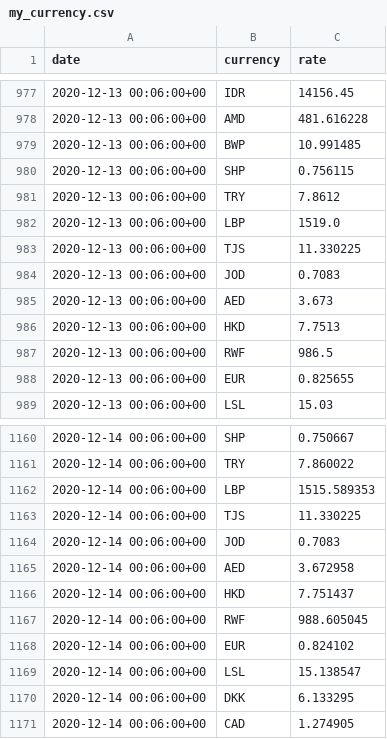
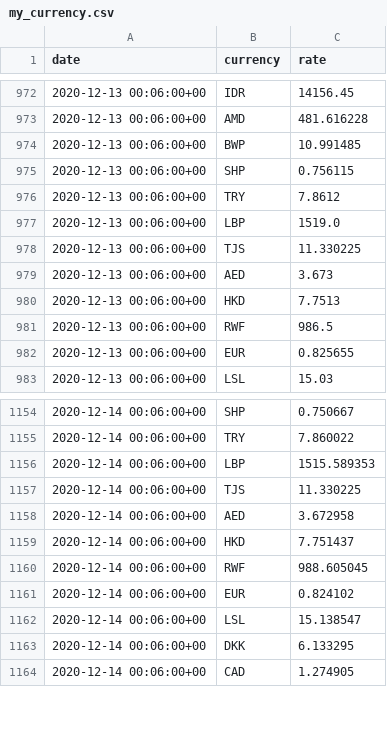
Before and after one commit to polinabb/naya-project, a CSV file: my_currency.csv, drawn as a sheet; only a part is shown, gaps mark what is left out; the diff covers the shown part only; the diff names each change by its address in the sheet, - before the commit and + after, or states it on an @@ line.

```diff
--- a/my_currency.csv
+++ b/my_currency.csv
-row 984: 2020-12-13 00:06:00+00 | JOD | 0.7083
-row 1164: 2020-12-14 00:06:00+00 | JOD | 0.7083
```
Also changed, not shown: 5 removed rows elsewhere in this file.
